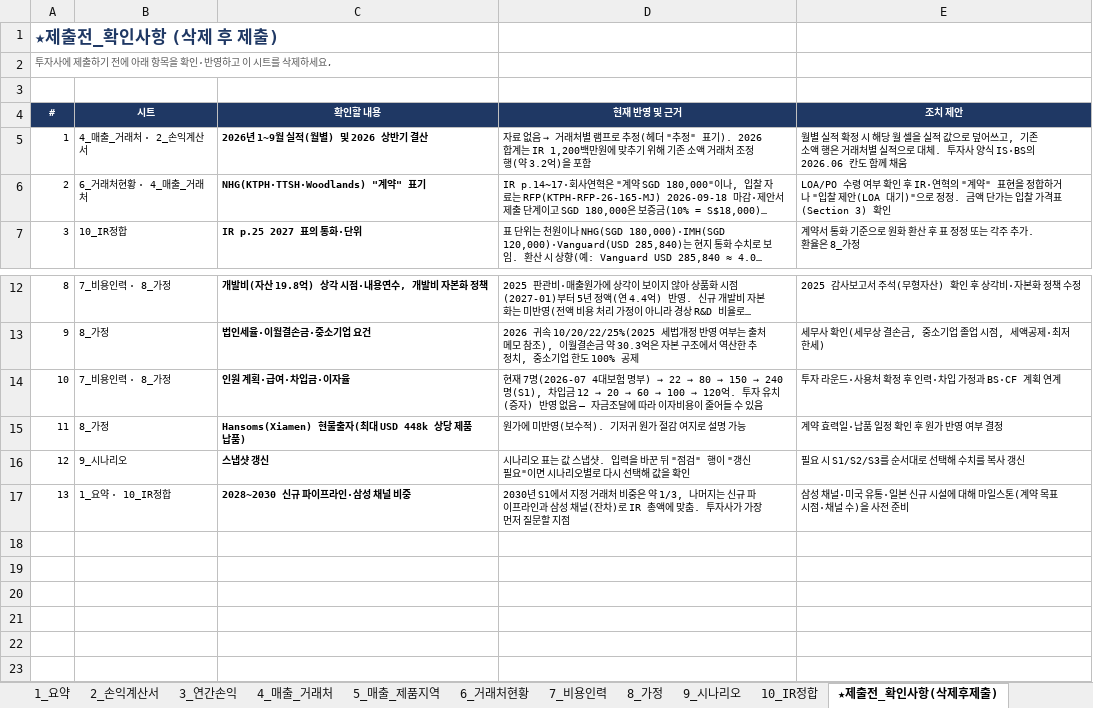
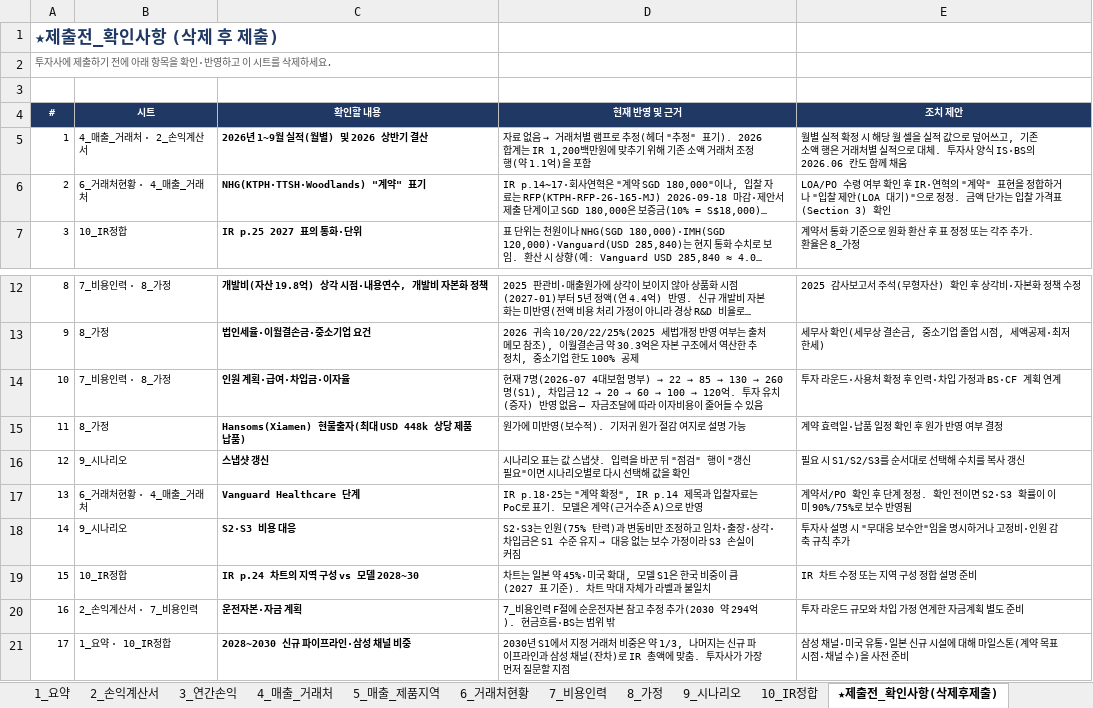
Before and after one commit to tonypark-del/tonyparkmacbookpro, an Excel workbook: 모닛_5개년_사업계획_손익계산서_2026-2030.xlsx, sheet ★제출전_확인사항(삭제후제출), drawn as a sheet; only a part is shown, gaps mark what is left out; long unchanged cells end in …; values as stored, in another font and other column widths than the file's, no borders; addresses are those after the commit; the diff names each change by its address in the sheet, - before the commit and + after, or states it on an @@ line.

```diff
--- a/모닛_5개년_사업계획_손익계산서_2026-2030.xlsx (sheet ★제출전_확인사항(삭제후제출))
+++ b/모닛_5개년_사업계획_손익계산서_2026-2030.xlsx (sheet ★제출전_확인사항(삭제후제출))
-D5 (현재 반영 및 근거): …행(약 3.2억)을…
+D5 (현재 반영 및 근거): …행(약 1.1억)을…
@@ D14 (현재 반영 및 근거): …) → 22 → 80 → 150 → 240명(S1), 차입… → …) → 22 → 85 → 130 → 260명(S1), 차입… @@
+row 17: 13 | 6_거래처현황 · 4_매출_거래처 | Vanguard Healthcare 단계 | IR p.18·25는 "계약 확정", IR p.14 제목과 입찰자료는 PoC로 표기. 모델은 계약(근거수준 A)으로 반영 | 계약서/PO 확인 후 단계 정정. 확인 전이면 S2·S3 확률이 이미 90%/75%로 보수 반영됨
+row 18: 14 | 9_시나리오 | S2·S3 비용 대응 | S2·S3는 인원(75% 탄력)과 변동비만 조정하고 임차·출장·상각·차입금은 S1 수준 유지 → 대응 없는 보수 가정이라 S3 손실이 커짐 | 투자사 설명 시 "무대응 보수안"임을 명시하거나 고정비·인원 감축 규칙 추가
+row 19: 15 | 10_IR정합 | IR p.24 차트의 지역 구성 vs 모델 2028~30 | 차트는 일본 약 45%·미국 확대, 모델 S1은 한국 비중이 큼(2027 표 기준). 차트 막대 자체가 라벨과 불일치 | IR 차트 수정 또는 지역 구성 정합 설명 준비
+row 20: 16 | 2_손익계산서 · 7_비용인력 | 운전자본·자금 계획 | 7_비용인력 F절에 순운전자본 참고 추정 추가(2030 약 294억). 현금흐름·BS는 범위 밖 | 투자 라운드 규모와 차입 가정 연계한 자금계획 별도 준비
@@ column A (#) renumbered from row 21 down @@
```
Also changed, not shown: sheet 2_손익계산서, sheet 4_매출_거래처, sheet 7_비용인력, sheet 9_시나리오, sheet 3_연간손익, sheet 1_요약, 3 more sheets, formulas that keep their value.
